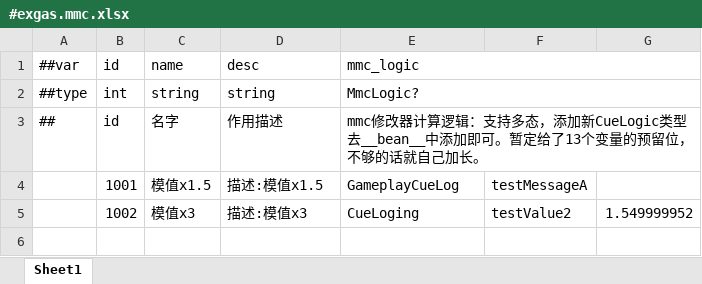
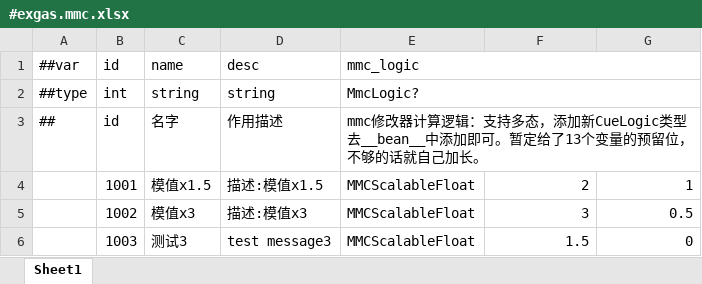
Before and after one commit to No78Vino/gameplay-ability-system-for-unity, an Excel workbook: ProjectConfigTable/exgas_config/Datas/#exgas.mmc.xlsx, sheet Sheet1, drawn as a sheet; values as stored, in another font and other column widths than the file's, no borders; the diff names each change by its address in the sheet, - before the commit and + after, or states it on an @@ line.

```diff
--- a/ProjectConfigTable/exgas_config/Datas/#exgas.mmc.xlsx (sheet Sheet1)
+++ b/ProjectConfigTable/exgas_config/Datas/#exgas.mmc.xlsx (sheet Sheet1)
-E4: GameplayCueLog
+E4: MMCScalableFloat
-F4: testMessageA
+F4: 2
-G4: (empty)
+G4: 1
-E5: CueLoging
+E5: MMCScalableFloat
-F5: testValue2
+F5: 3
-G5: 1.549999952
+G5: 0.5
+row 6:  | 1003 | 测试3 | test message3 | MMCScalableFloat | 1.5 | 0
```
Also changed, not shown: ProjectConfigTable/exgas_config/Datas/__beans__.xlsx, 20 other files.
